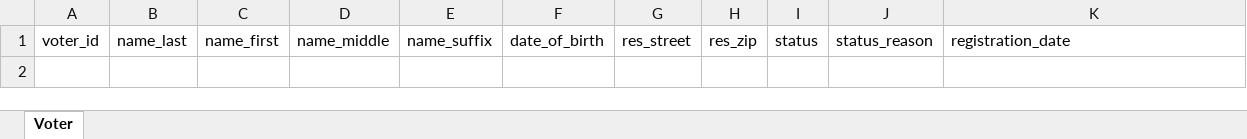
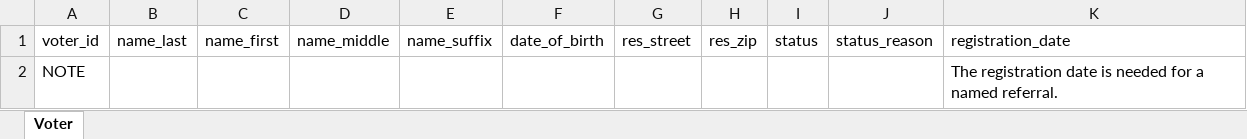
Before and after one commit to acornsoft/juryroll, an Excel workbook: shared/templates/voter-template.xlsx, sheet Voter, drawn as a sheet; values as stored, in another font and other column widths than the file's, no borders; the diff names each change by its address in the sheet, - before the commit and + after, or states it on an @@ line.

```diff
--- a/shared/templates/voter-template.xlsx (sheet Voter)
+++ b/shared/templates/voter-template.xlsx (sheet Voter)
+row 2: NOTE |  |  |  |  |  |  |  |  |  | The registration date is needed for a named referral.
```
Also changed, not shown: shared/samples/sample_juror_disqualifications.xlsx, shared/samples/sample_voter_roll.xlsx, 11 other files.
